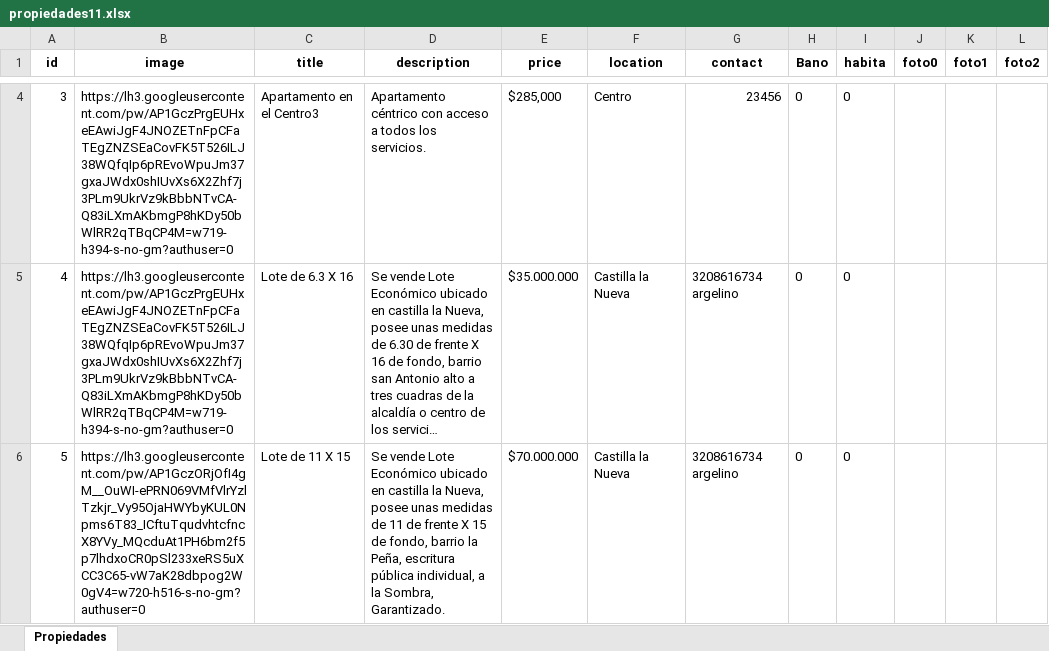
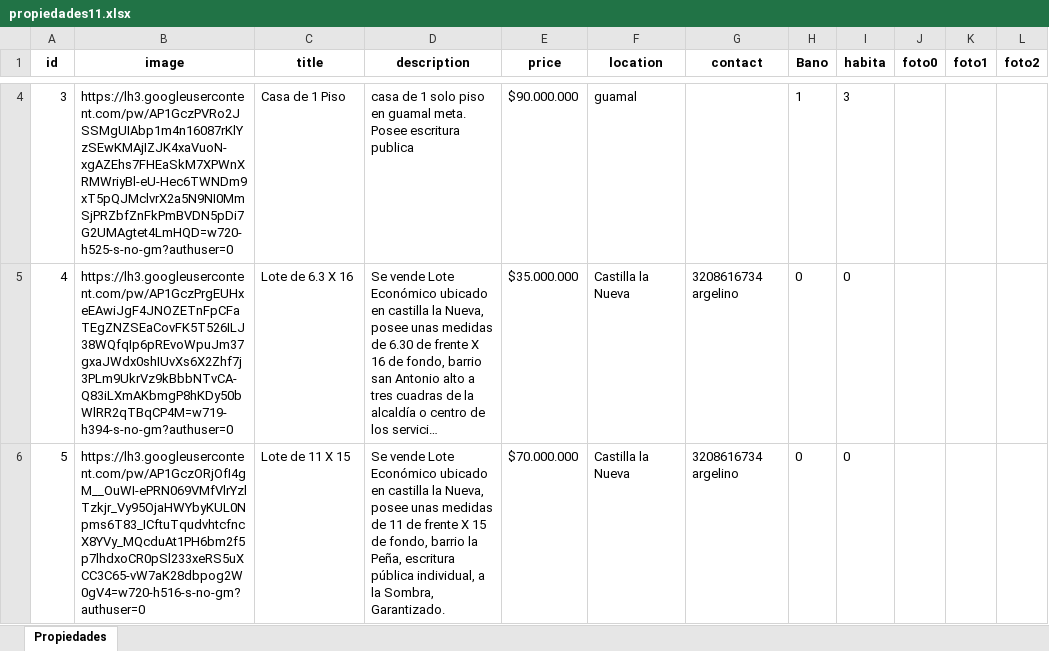
Before and after one commit to Ucidessas/propiedades, an Excel workbook: propiedades11.xlsx, sheet Propiedades, drawn as a sheet; only a part is shown, gaps mark what is left out; long unchanged cells end in …; values as stored, in another font and other column widths than the file's, no borders; the diff covers the shown part only; the diff names each change by its address in the sheet, - before the commit and + after, or states it on an @@ line.

Commit message:
Add files via upload

```diff
--- a/propiedades11.xlsx (sheet Propiedades)
+++ b/propiedades11.xlsx (sheet Propiedades)
-B4 (image): https://lh3.googleusercontent.com/pw/AP1GczPrgEUHxeEAwiJgF4JNOZETnFpCFaTEgZNZSEaCovFK5T526ILJ38WQfqIp6pREvoWpuJm37gxaJWdx0shIUvXs6X2Zhf7j3PLm9UkrVz9kBbbNTvCA-Q83iLXmAKbmgP8hKDy50bWlRR2qTBqCP4M=w719-h394-s-no-gm?authuser=0
+B4 (image): https://lh3.googleusercontent.com/pw/AP1GczPVRo2JSSMgUIAbp1m4n16087rKlYzSEwKMAjIZJK4xaVuoN-xgAZEhs7FHEaSkM7XPWnXRMWriyBl-eU-Hec6TWNDm9xT5pQJMclvrX2a5N9NI0MmSjPRZbfZnFkPmBVDN5pDi7G2UMAgtet4LmHQD=w720-h525-s-no-gm?authuser=0
-C4 (title): Apartamento en el Centro3
+C4 (title): Casa de 1 Piso
-D4 (description): Apartamento céntrico con acceso a todos los servicios.
+D4 (description): casa de 1 solo piso en guamal meta. Posee escritura publica
-E4 (price): $285,000
+E4 (price): $90.000.000
-F4 (location): Centro
+F4 (location): guamal
-G4 (contact): 23456
+G4 (contact): (empty)
-H4 (Bano): 0
+H4 (Bano): 1
-I4 (habita): 0
+I4 (habita): 3
```
Also changed, not shown: 103 edited cells and cell formats elsewhere in this sheet.
